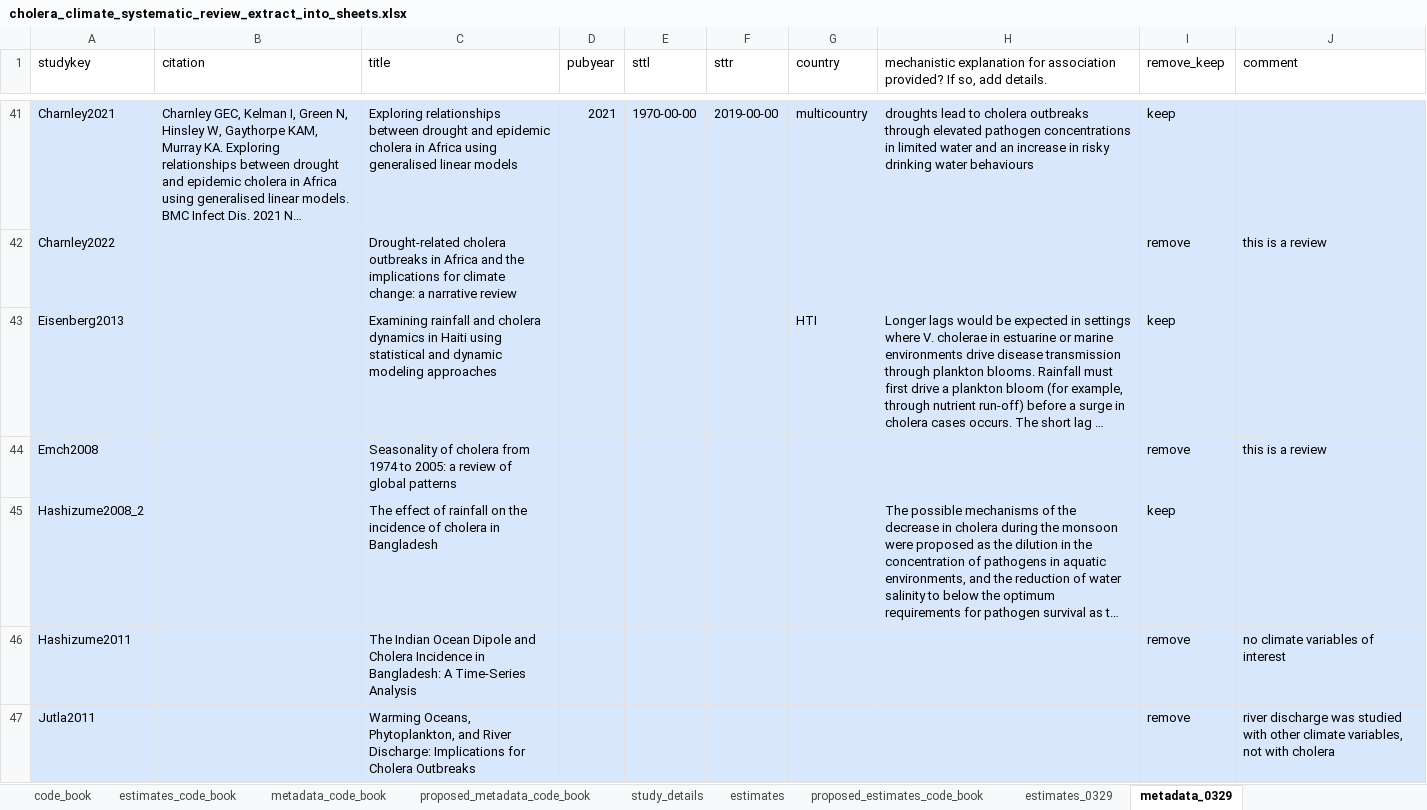
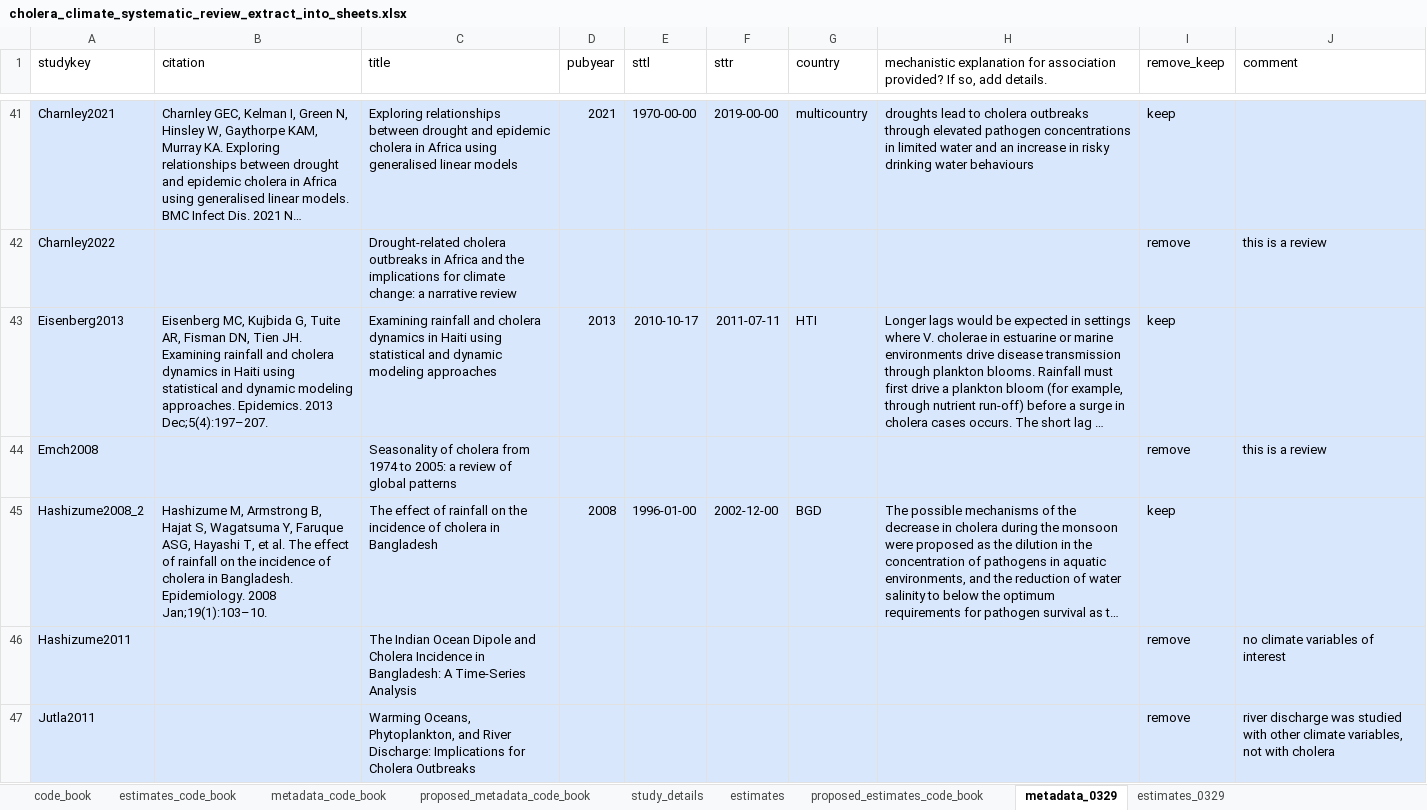
Before and after one commit to HopkinsIDD/cholera_climate_review, an Excel workbook: cholera_climate_systematic_review_extract_into_sheets.xlsx, sheet metadata_0329, drawn as a sheet; only a part is shown, gaps mark what is left out; long unchanged cells end in …; values as stored, in another font and other column widths than the file's, no borders; the diff covers the shown part only; the diff names each change by its address in the sheet, - before the commit and + after, or states it on an @@ line.

Commit message:
Update cholera_climate_systematic_review_extract_into_sheets.xlsx

```diff
--- a/cholera_climate_systematic_review_extract_into_sheets.xlsx (sheet metadata_0329)
+++ b/cholera_climate_systematic_review_extract_into_sheets.xlsx (sheet metadata_0329)
@@ sheet tab order changed: code_book | estimates_code_book | metadata_code_book | proposed_metadata_code_book | study_details | estimates | proposed_estimates_code_book | metadata_0329 | estimates_0329 @@
-B43 (citation): (empty)
+B43 (citation): Eisenberg MC, Kujbida G, Tuite AR, Fisman DN, Tien JH. Examining rainfall and cholera dynamics in Haiti using statistical and dynamic modeling approaches. Epidemics. 2013 Dec;5(4):197–207.
-D43 (pubyear): (empty)
+D43 (pubyear): 2013
-E43 (sttl): (empty)
+E43 (sttl): 2010-10-17
-F43 (sttr): (empty)
+F43 (sttr): 2011-07-11
-B45 (citation): (empty)
+B45 (citation): Hashizume M, Armstrong B, Hajat S, Wagatsuma Y, Faruque ASG, Hayashi T, et al. The effect of rainfall on the incidence of cholera in Bangladesh. Epidemiology. 2008 Jan;19(1):103–10.
-D45 (pubyear): (empty)
+D45 (pubyear): 2008
-E45 (sttl): (empty)
+E45 (sttl): 1996-01-00
-F45 (sttr): (empty)
+F45 (sttr): 2002-12-00
-G45 (country): (empty)
+G45 (country): BGD
```
Also changed, not shown: 41 edited cells and cell formats elsewhere in this sheet, sheet estimates_0329.
